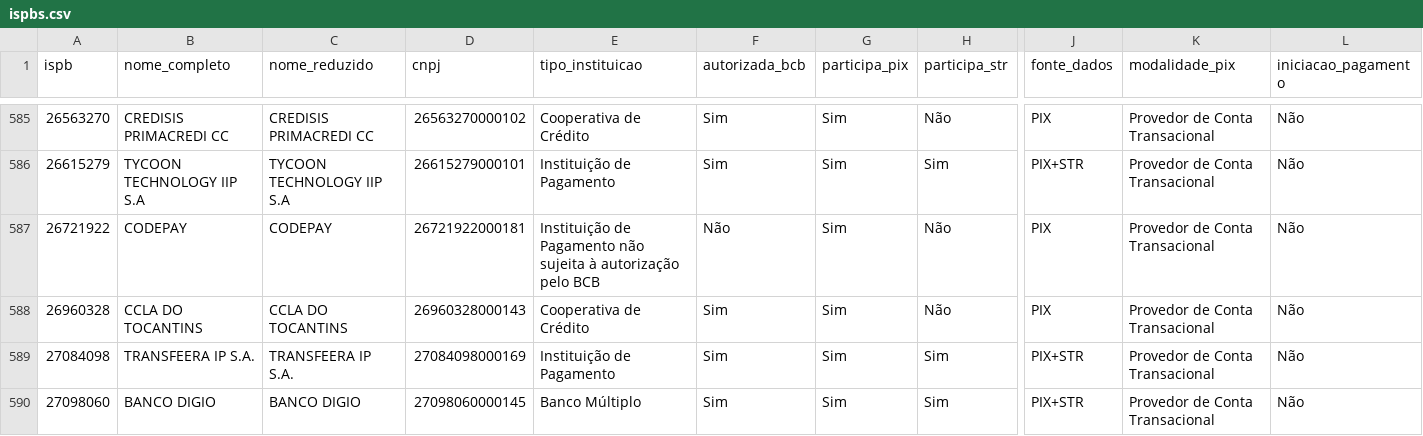
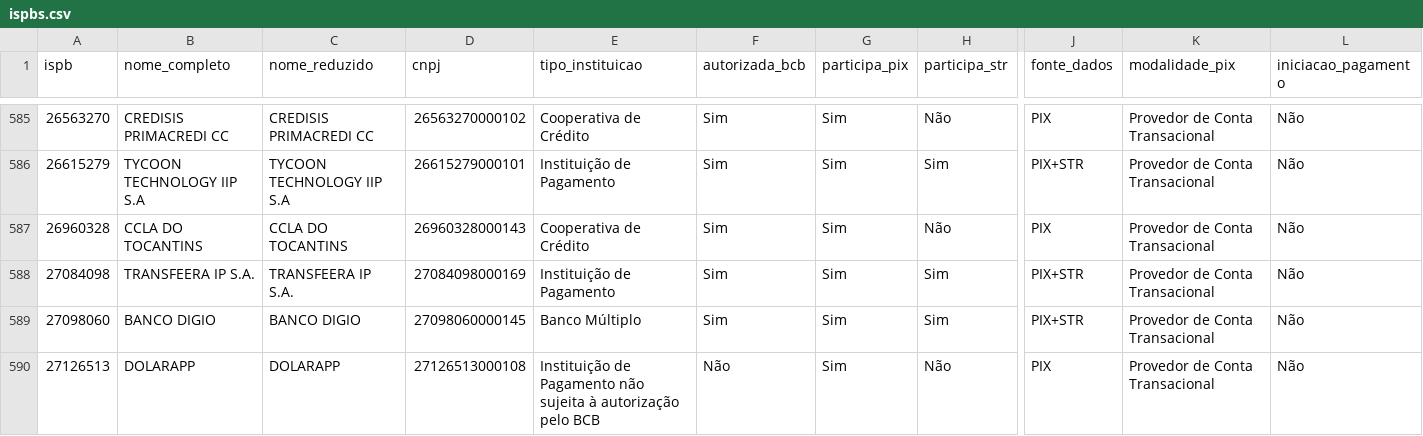
Before and after one commit to antoniopaolillo/brasil-ispb-database, a CSV file: data/ispbs.csv, drawn as a sheet; only a part is shown, gaps mark what is left out; the shorter side is filled out with more unchanged rows; rows hold the shown columns only; the diff covers the shown part only; the diff names each change by its address in the sheet, - before the commit and + after, or states it on an @@ line.

```diff
--- a/data/ispbs.csv
+++ b/data/ispbs.csv
-row 587: 26721922 | CODEPAY | CODEPAY | 26721922000181 | Instituição de Pagamento não sujeita à autorização pelo BCB | Não | Sim | Não | PIX | Provedor de Conta Transacional | Não
```
Also changed, not shown: 1 removed row and 2 edited cells elsewhere in this file, 2 other files.
